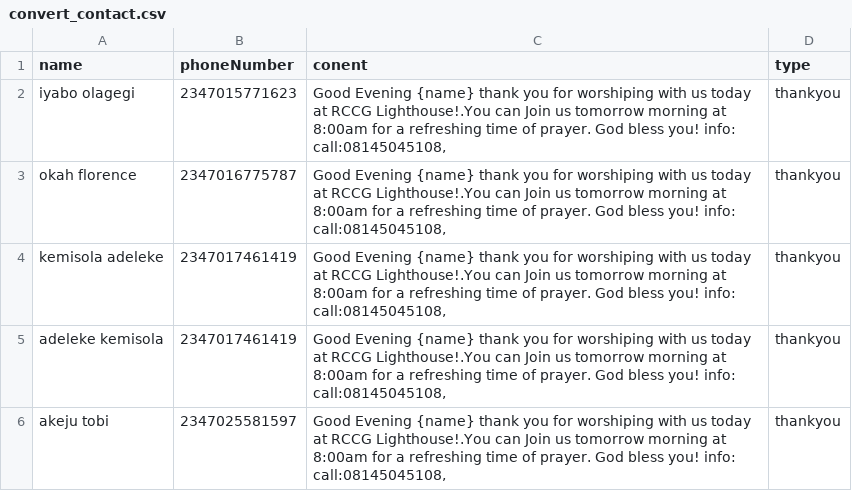
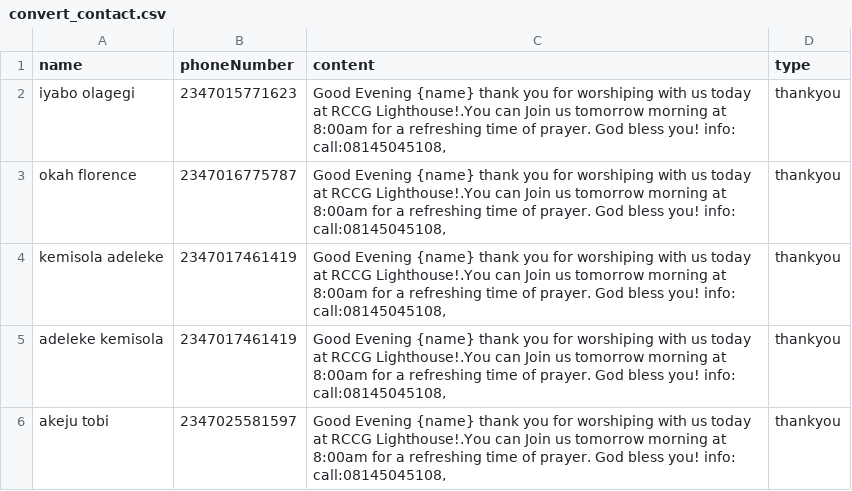
Before and after one commit to fadebowaley/haloCRM, a CSV file: haloSMS/convert_contact.csv, drawn as a sheet; only a part is shown.

```diff
--- a/haloSMS/convert_contact.csv
+++ b/haloSMS/convert_contact.csv
@@ -1,2 +1,2 @@
-name,phoneNumber,conent,type
+name,phoneNumber,content,type
 iyabo olagegi  ,2347015771623,"Good Evening {name} thank you for worshiping with us today at RCCG Lighthouse!.You can Join us tomorrow morning at 8:00am for a refreshing time of prayer. God bless you! info: call:08145045108,",thankyou
```
Also changed, not shown: haloSMS/recipients.csv, 24 other files.
